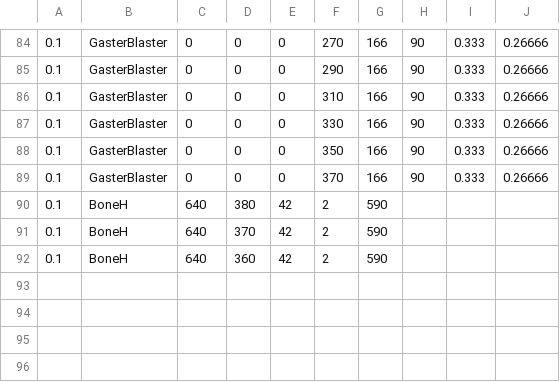
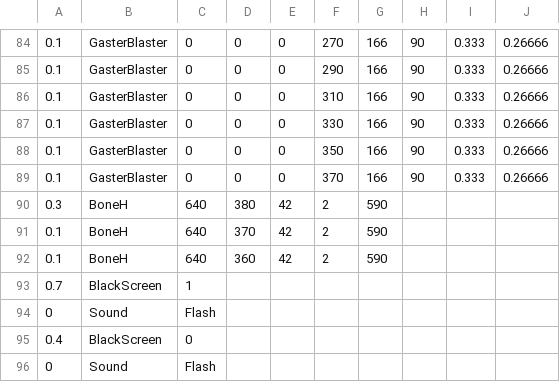
Before and after one commit to mario1D240/bad-time-simulator-remake-hd-sprite, a CSV file: sans_intro.csv, drawn as a sheet; only a part is shown, gaps mark what is left out.

Commit message:
Update sans_intro.csv

```diff
--- a/sans_intro.csv
+++ b/sans_intro.csv
@@ -89,4 +89,8 @@
 0.1,GasterBlaster,0,0,0,370,166,90,0.333,0.26666
-0.1,BoneH,640,380,42,2,590,,,
+0.3,BoneH,640,380,42,2,590,,,
 0.1,BoneH,640,370,42,2,590,,,
 0.1,BoneH,640,360,42,2,590,,,
+0.7,BlackScreen,1,,,,,,,
+0,Sound,Flash,,,,,,,
+0.4,BlackScreen,0,,,,,,,
+0,Sound,Flash,,,,,,
```
